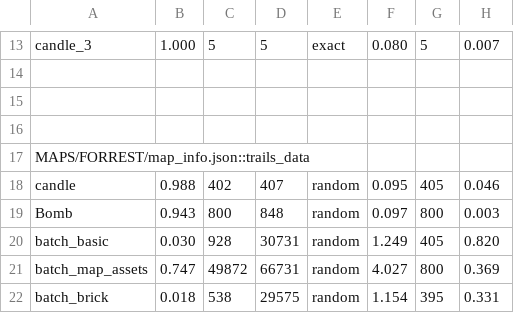
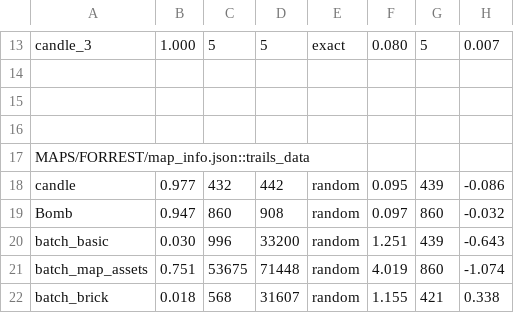
Before and after one commit to cabbabbage/VIBBLE_2D_GAME_ENGINE, a CSV file: MAPS/FORREST/spawn_log.csv, drawn as a sheet; only a part is shown, gaps mark what is left out; the diff covers the shown part only.

```diff
--- a/MAPS/FORREST/spawn_log.csv
+++ b/MAPS/FORREST/spawn_log.csv
@@ -17,6 +17,6 @@ candle_3,1.000,5,5,exact,0.080,5,0.007
 MAPS/FORREST/map_info.json::trails_data
-candle,0.988,402,407,random,0.095,405,0.046
-Bomb,0.943,800,848,random,0.097,800,0.003
-batch_basic,0.030,928,30731,random,1.249,405,0.820
-batch_map_assets,0.747,49872,66731,random,4.027,800,0.369
-batch_brick,0.018,538,29575,random,1.154,395,0.331
+candle,0.977,432,442,random,0.095,439,-0.086
+Bomb,0.947,860,908,random,0.097,860,-0.032
+batch_basic,0.030,996,33200,random,1.251,439,-0.643
+batch_map_assets,0.751,53675,71448,random,4.019,860,-1.074
+batch_brick,0.018,568,31607,random,1.155,421,0.338
```
Also changed, not shown: 3 added rows, 3 removed rows and 25 edited cells elsewhere in this file, 21 other files.
